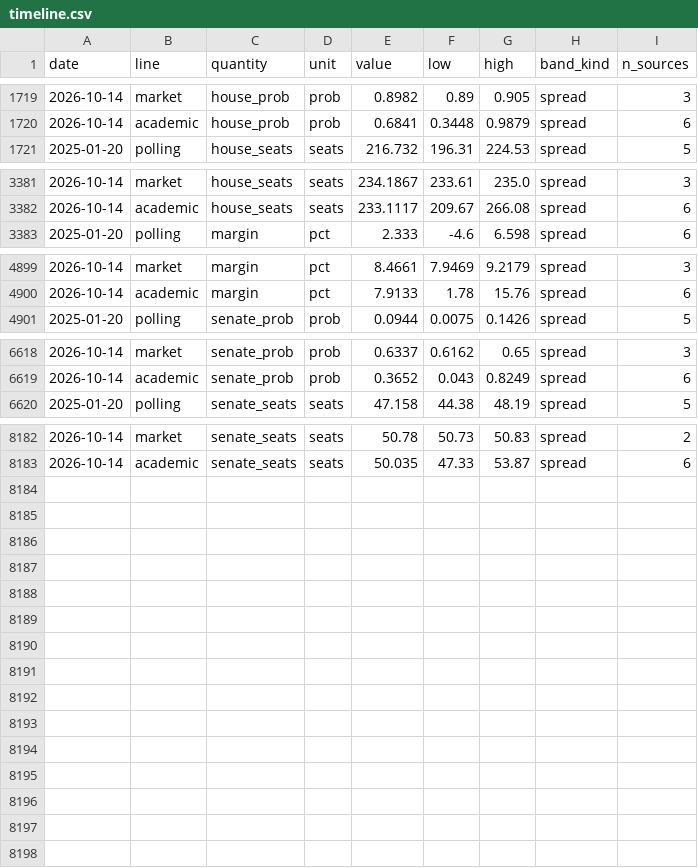
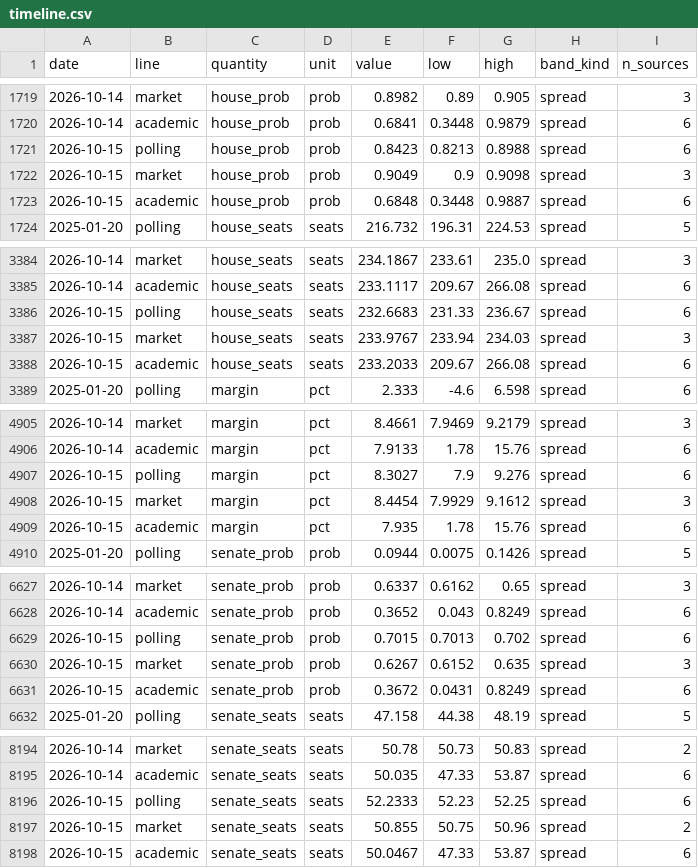
Before and after one commit to kevin-deluca-polisci/KD-website, a CSV file: forecast/archive/2026/timeline.csv, drawn as a sheet; only a part is shown, gaps mark what is left out.

```diff
--- a/forecast/archive/2026/timeline.csv
+++ b/forecast/archive/2026/timeline.csv
@@ -1720,2 +1720,5 @@ date,line,quantity,unit,value,low,high,band_kind,n_sources
 2026-10-14,academic,house_prob,prob,0.6841,0.3448,0.9879,spread,6
+2026-10-15,polling,house_prob,prob,0.8423,0.8213,0.8988,spread,6
+2026-10-15,market,house_prob,prob,0.9049,0.9,0.9098,spread,3
+2026-10-15,academic,house_prob,prob,0.6848,0.3448,0.9887,spread,6
 2025-01-20,polling,house_seats,seats,216.732,196.31,224.53,spread,5
@@ -3382,2 +3385,5 @@ date,line,quantity,unit,value,low,high,band_kind,n_sources
 2026-10-14,academic,house_seats,seats,233.1117,209.67,266.08,spread,6
+2026-10-15,polling,house_seats,seats,232.6683,231.33,236.67,spread,6
+2026-10-15,market,house_seats,seats,233.9767,233.94,234.03,spread,3
+2026-10-15,academic,house_seats,seats,233.2033,209.67,266.08,spread,6
 2025-01-20,polling,margin,pct,2.333,-4.6,6.598,spread,6
@@ -4900,2 +4906,5 @@ date,line,quantity,unit,value,low,high,band_kind,n_sources
 2026-10-14,academic,margin,pct,7.9133,1.78,15.76,spread,6
+2026-10-15,polling,margin,pct,8.3027,7.9,9.276,spread,6
+2026-10-15,market,margin,pct,8.4454,7.9929,9.1612,spread,3
+2026-10-15,academic,margin,pct,7.935,1.78,15.76,spread,6
 2025-01-20,polling,senate_prob,prob,0.0944,0.0075,0.1426,spread,5
@@ -6619,2 +6628,5 @@ date,line,quantity,unit,value,low,high,band_kind,n_sources
 2026-10-14,academic,senate_prob,prob,0.3652,0.043,0.8249,spread,6
+2026-10-15,polling,senate_prob,prob,0.7015,0.7013,0.702,spread,6
+2026-10-15,market,senate_prob,prob,0.6267,0.6152,0.635,spread,3
+2026-10-15,academic,senate_prob,prob,0.3672,0.0431,0.8249,spread,6
 2025-01-20,polling,senate_seats,seats,47.158,44.38,48.19,spread,5
@@ -8183 +8195,4 @@ date,line,quantity,unit,value,low,high,band_kind,n_sources
 2026-10-14,academic,senate_seats,seats,50.035,47.33,53.87,spread,6
+2026-10-15,polling,senate_seats,seats,52.2333,52.23,52.25,spread,6
+2026-10-15,market,senate_seats,seats,50.855,50.75,50.96,spread,2
+2026-10-15,academic,senate_seats,seats,50.0467,47.33,53.87,spread,6
```
Also changed, not shown: forecast/archive/2026/approval.csv, forecast/archive/2026/files.csv, 16 other files.
